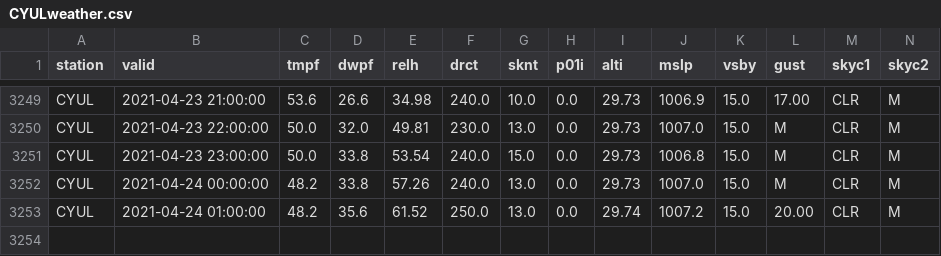
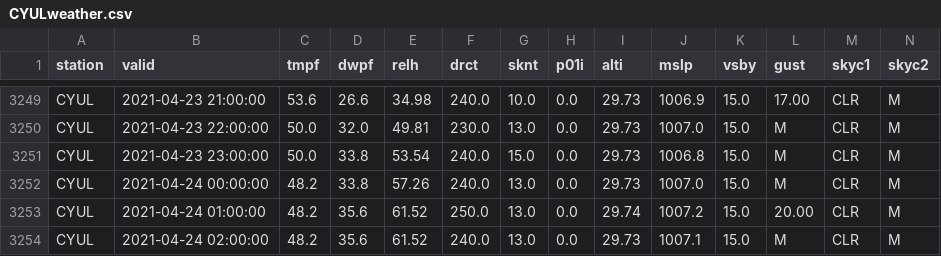
Before and after one commit to drdevinhopkins/210307, a CSV file: data/CYULweather.csv, drawn as a sheet; only a part is shown, gaps mark what is left out; rows hold the shown columns only; the diff names each change by its address in the sheet, - before the commit and + after, or states it on an @@ line.

```diff
--- a/data/CYULweather.csv
+++ b/data/CYULweather.csv
+row 3254: CYUL | 2021-04-24 02:00:00 | 48.2 | 35.6 | 61.52 | 240.0 | 13.0 | 0.0 | 29.73 | 1007.1 | 15.0 | M | CLR | M
```
Also changed, not shown: 1 other file.
